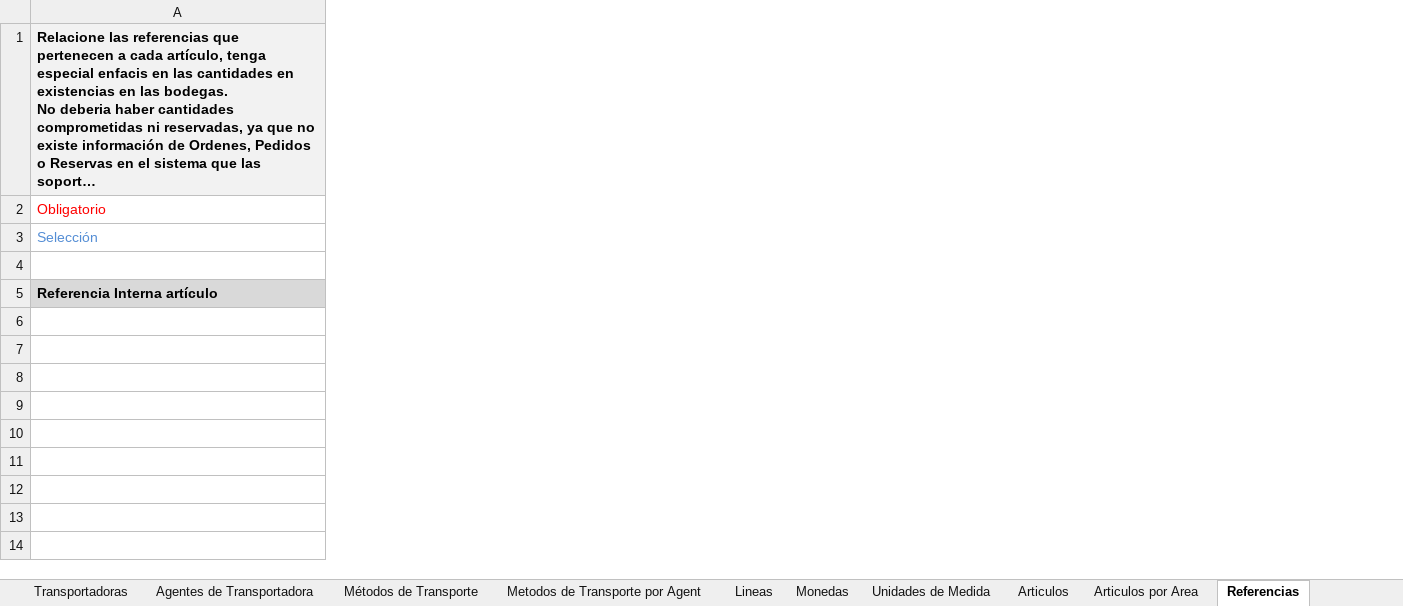
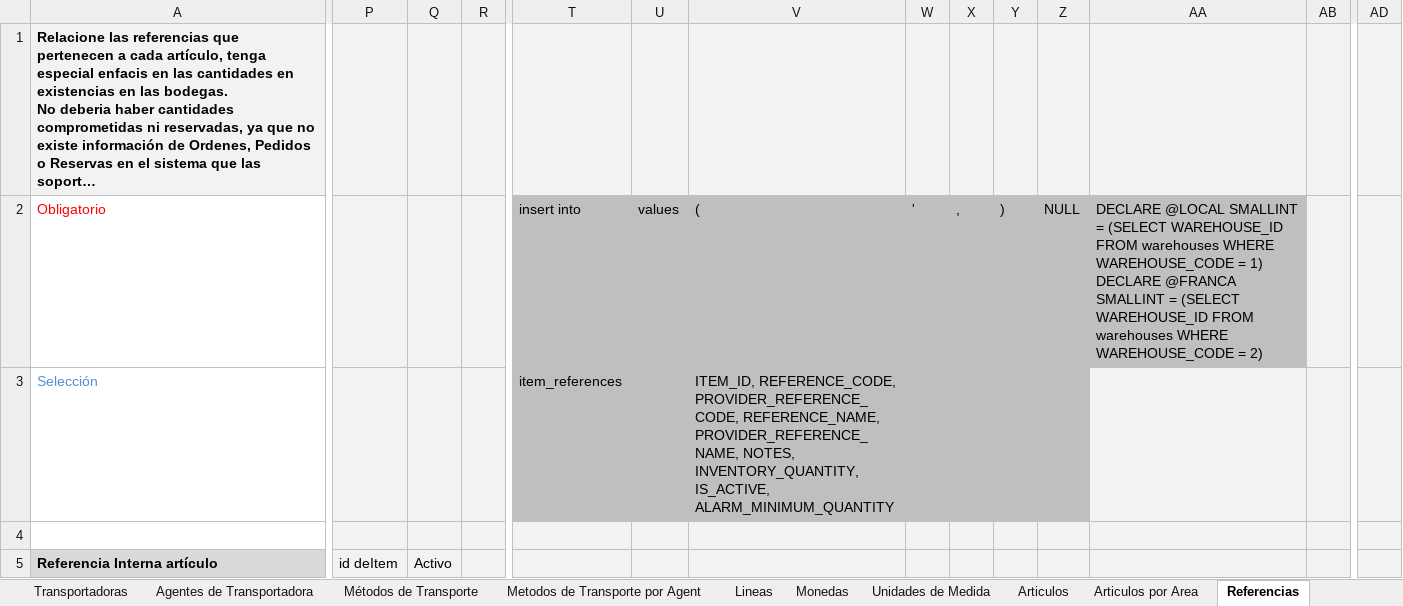
Before and after one commit to ardc2440/AldebaranWEB, an Excel workbook: documentos/Formato definicion poblado inicial de tablas de parametrizacion Aldebaran.xlsx, sheet Referencias, drawn as a sheet; only a part is shown, gaps mark what is left out; long unchanged cells end in …; values as stored, in another font and other column widths than the file's, no borders; table styles not drawn; the diff covers the shown part only; the diff names each change by its address in the sheet, - before the commit and + after, or states it on an @@ line.

```diff
--- a/documentos/Formato definicion poblado inicial de tablas de parametrizacion Aldebaran.xlsx (sheet Referencias)
+++ b/documentos/Formato definicion poblado inicial de tablas de parametrizacion Aldebaran.xlsx (sheet Referencias)
+column P, row 5: id deItem
+column Q, row 5: Activo
+column R, empty
+column T, rows 2-3: insert into | item_references
+column U, row 2: values
+column V, rows 2-3: ( | ITEM_ID, REFERENCE_CODE, PROVIDER_REFERENCE_CODE, REFERENCE_NAME, PROVIDER_REFERENCE_NAME, NOTES, INVENTORY_QUANTITY, IS_ACTIVE, ALARM_MINIMUM_QUANTITY
+column W, row 2: '
+column X, row 2: ,
+column Y, row 2: )
+column Z, row 2: NULL
+column AA, row 2: DECLARE @LOCAL SMALLINT = (SELECT WAREHOUSE_ID FROM warehouses WHERE WAREHOUSE_CODE = 1) DECLARE @FRANCA SMALLINT = (SELECT WAREHOUSE_ID FROM warehouses WHERE WAREHOUSE_CODE = 2)
+column AB, empty
+column AD, empty
```
Also changed, not shown: 1 added row and 6 added columns elsewhere in this sheet, sheet Articulos, sheet Satelites, sheet Clientes, sheet Agentes de Transportadora, sheet Tipos de Alarma, sheet Transportadoras, 23 more sheets, hidden cells, 3 other files.
